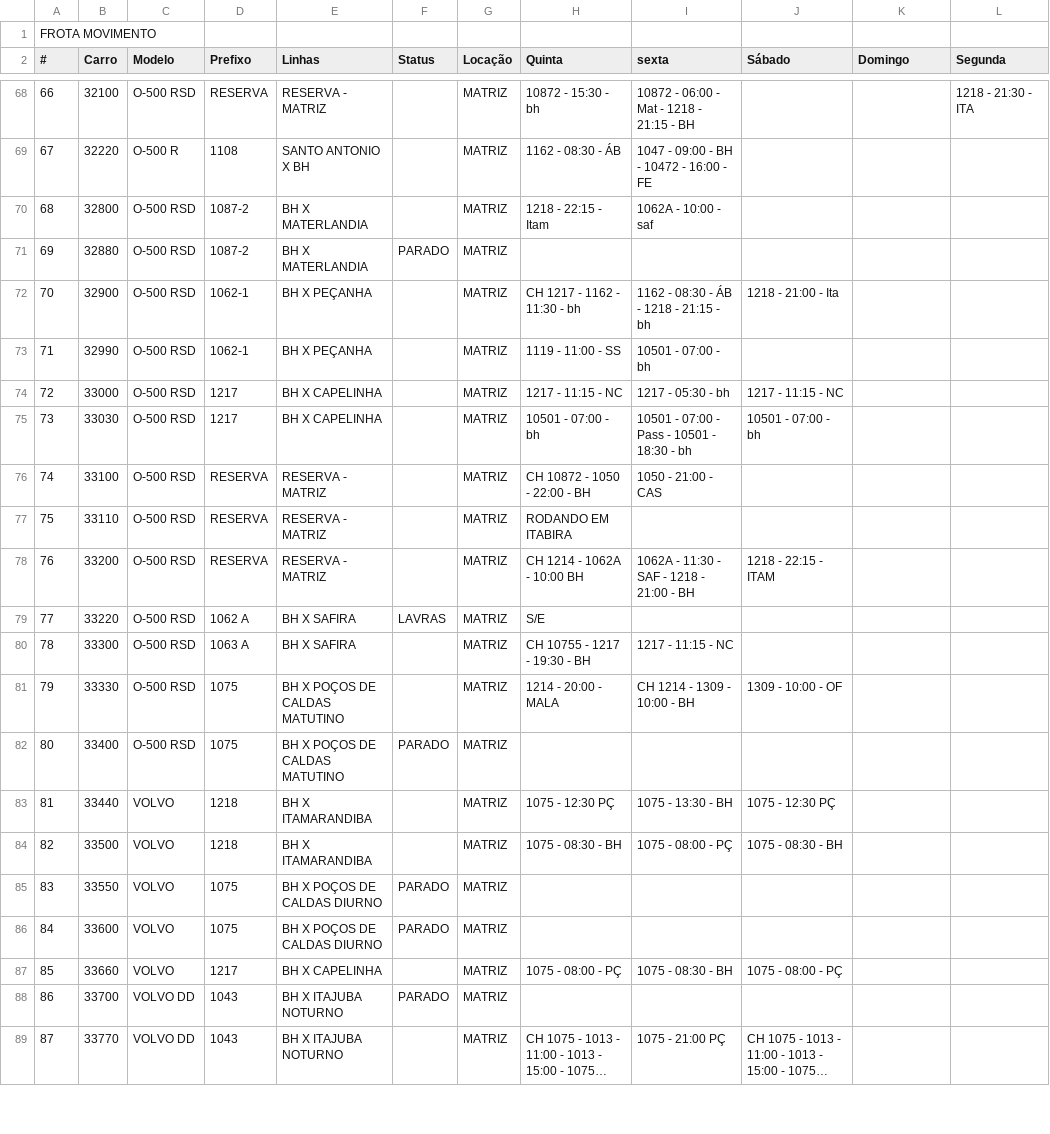
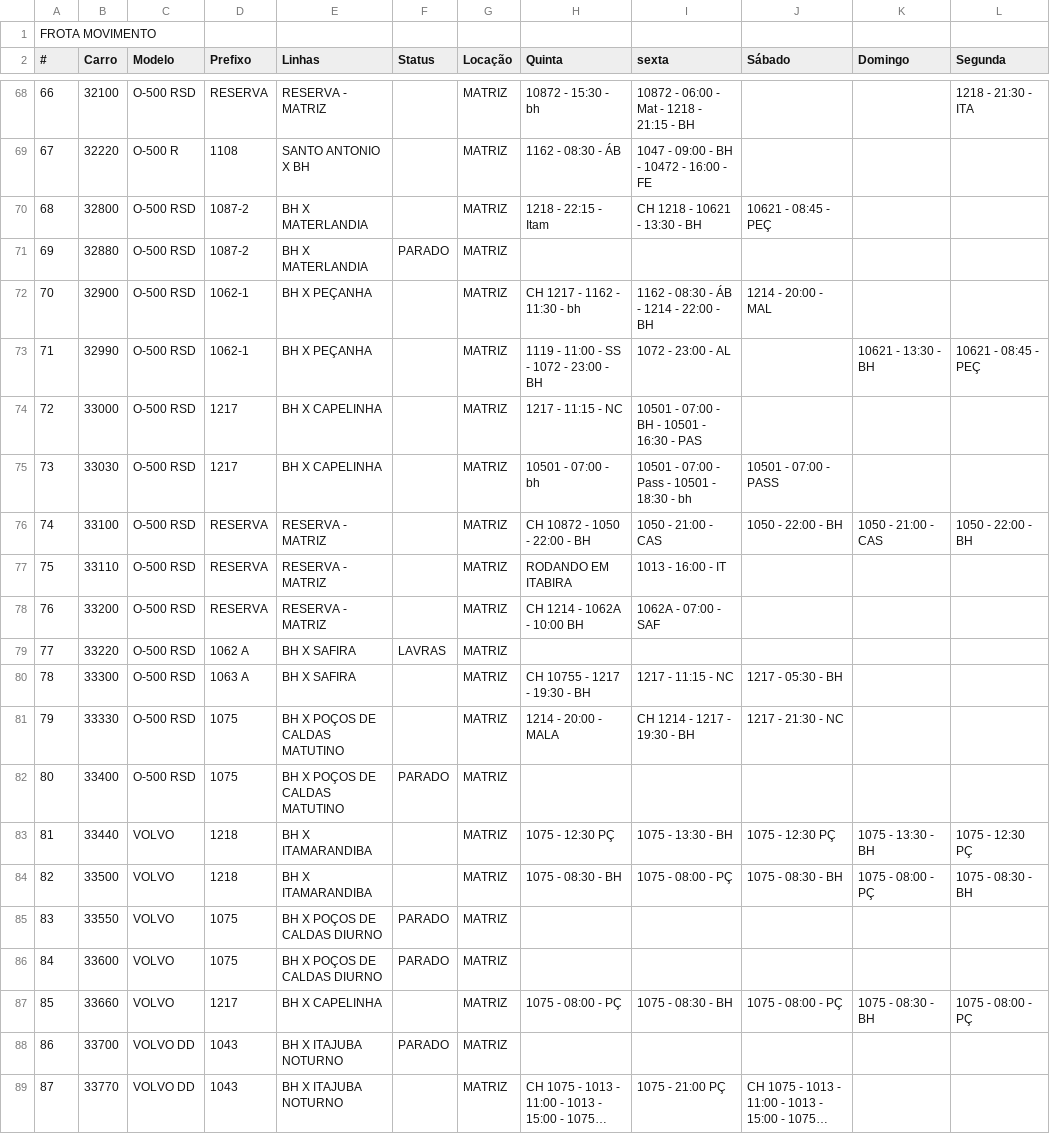
Before and after one commit to virgilio-beep/semana-frota, a CSV file: frota_movimento.csv, drawn as a sheet; only a part is shown, gaps mark what is left out; long unchanged cells end in ….

```diff
--- a/frota_movimento.csv
+++ b/frota_movimento.csv
@@ -69,20 +69,20 @@ FROTA MOVIMENTO,,,,,,,,,,,
 67,32220,O-500 R,1108,SANTO ANTONIO X BH,,MATRIZ,1162 - 08:30 - ÁB,1047 - 09:00 - BH - 10472 - 16:00 - FE,,,
-68,32800,O-500 RSD,1087-2,BH X MATERLANDIA,,MATRIZ,1218 - 22:15 - Itam,1062A - 10:00 - saf,,,
+68,32800,O-500 RSD,1087-2,BH X MATERLANDIA,,MATRIZ,1218 - 22:15 - Itam,CH 1218 - 10621 - 13:30 - BH,10621 - 08:45 - PEÇ,,
 69,32880,O-500 RSD,1087-2,BH X MATERLANDIA,PARADO,MATRIZ,,,,,
-70,32900,O-500 RSD,1062-1,BH X PEÇANHA,,MATRIZ,CH 1217 - 1162 - 11:30 - bh,1162 - 08:30 - ÁB - 1218 - 21:15 - bh,1218 - 21:00 - Ita,,
-71,32990,O-500 RSD,1062-1,BH X PEÇANHA,,MATRIZ,1119 - 11:00 - SS,10501 - 07:00 - bh,,,
-72,33000,O-500 RSD,1217,BH X CAPELINHA,,MATRIZ,1217 - 11:15 - NC,1217 - 05:30 - bh,1217 - 11:15 - NC,,
-73,33030,O-500 RSD,1217,BH X CAPELINHA,,MATRIZ,10501 - 07:00 - bh,10501 - 07:00 - Pass - 10501 - 18:30 - bh,10501 - 07:00 - bh,,
-74,33100,O-500 RSD,RESERVA,RESERVA - MATRIZ,,MATRIZ,CH 10872 - 1050 - 22:00 - BH,1050 - 21:00 - CAS,,,
-75,33110,O-500 RSD,RESERVA,RESERVA - MATRIZ,,MATRIZ,RODANDO EM ITABIRA,,,,
-76,33200,O-500 RSD,RESERVA,RESERVA - MATRIZ,,MATRIZ,CH 1214 - 1062A - 10:00 BH,1062A - 11:30 - SAF - 1218 - 21:00 - BH,1218 - 22:15 - ITAM,,
-77,33220,O-500 RSD,1062 A,BH X SAFIRA,LAVRAS,MATRIZ,S/E,,,,
-78,33300,O-500 RSD,1063 A,BH X SAFIRA,,MATRIZ,CH 10755 - 1217 - 19:30 - BH,1217 - 11:15 - NC,,,
-79,33330,O-500 RSD,1075,BH X POÇOS DE CALDAS MATUTINO,,MATRIZ,1214 - 20:00 - MALA,CH 1214 - 1309 - 10:00 - BH,1309 - 10:00 - OF,,
+70,32900,O-500 RSD,1062-1,BH X PEÇANHA,,MATRIZ,CH 1217 - 1162 - 11:30 - bh,1162 - 08:30 - ÁB - 1214 - 22:00 - BH,1214 - 20:00 - MAL,,
+71,32990,O-500 RSD,1062-1,BH X PEÇANHA,,MATRIZ,1119 - 11:00 - SS - 1072 - 23:00 - BH,1072 - 23:00 - AL,,10621 - 13:30 - BH,10621 - 08:45 - PEÇ
+72,33000,O-500 RSD,1217,BH X CAPELINHA,,MATRIZ,1217 - 11:15 - NC,10501 - 07:00 - BH - 10501 - 16:30 - PAS,,,
+73,33030,O-500 RSD,1217,BH X CAPELINHA,,MATRIZ,10501 - 07:00 - bh,10501 - 07:00 - Pass - 10501 - 18:30 - bh,10501 - 07:00 - PASS,,
+74,33100,O-500 RSD,RESERVA,RESERVA - MATRIZ,,MATRIZ,CH 10872 - 1050 - 22:00 - BH,1050 - 21:00 - CAS,1050 - 22:00 - BH,1050 - 21:00 - CAS,1050 - 22:00 - BH
+75,33110,O-500 RSD,RESERVA,RESERVA - MATRIZ,,MATRIZ,RODANDO EM ITABIRA,1013 - 16:00 - IT,,,
+76,33200,O-500 RSD,RESERVA,RESERVA - MATRIZ,,MATRIZ,CH 1214 - 1062A - 10:00 BH,1062A - 07:00 - SAF ,,,
+77,33220,O-500 RSD,1062 A,BH X SAFIRA,LAVRAS,MATRIZ,,,,,
+78,33300,O-500 RSD,1063 A,BH X SAFIRA,,MATRIZ,CH 10755 - 1217 - 19:30 - BH,1217 - 11:15 - NC,1217 - 05:30 - BH,,
+79,33330,O-500 RSD,1075,BH X POÇOS DE CALDAS MATUTINO,,MATRIZ,1214 - 20:00 - MALA,CH 1214 - 1217 - 19:30 - BH,1217 - 21:30 - NC,,
 80,33400,O-500 RSD,1075,BH X POÇOS DE CALDAS MATUTINO,PARADO,MATRIZ,,,,,
-81,33440,VOLVO,1218,BH X ITAMARANDIBA,,MATRIZ,1075 - 12:30 PÇ,1075 - 13:30 - BH,1075 - 12:30 PÇ,,
-82,33500,VOLVO,1218,BH X ITAMARANDIBA,,MATRIZ,1075 - 08:30 - BH,1075 - 08:00 - PÇ,1075 - 08:30 - BH,,
+81,33440,VOLVO,1218,BH X ITAMARANDIBA,,MATRIZ,1075 - 12:30 PÇ,1075 - 13:30 - BH,1075 - 12:30 PÇ,1075 - 13:30 - BH,1075 - 12:30 PÇ
+82,33500,VOLVO,1218,BH X ITAMARANDIBA,,MATRIZ,1075 - 08:30 - BH,1075 - 08:00 - PÇ,1075 - 08:30 - BH,1075 - 08:00 - PÇ,1075 - 08:30 - BH
 83,33550,VOLVO,1075,BH X POÇOS DE CALDAS DIURNO,PARADO,MATRIZ,,,,,
 84,33600,VOLVO,1075,BH X POÇOS DE CALDAS DIURNO,PARADO,MATRIZ,,,,,
-85,33660,VOLVO,1217,BH X CAPELINHA,,MATRIZ,1075 - 08:00 - PÇ,1075 - 08:30 - BH,1075 - 08:00 - PÇ,,
+85,33660,VOLVO,1217,BH X CAPELINHA,,MATRIZ,1075 - 08:00 - PÇ,1075 - 08:30 - BH,1075 - 08:00 - PÇ,1075 - 08:30 - BH,1075 - 08:00 - PÇ
 86,33700,VOLVO DD,1043,BH X ITAJUBA NOTURNO,PARADO,MATRIZ,,,,,
```
